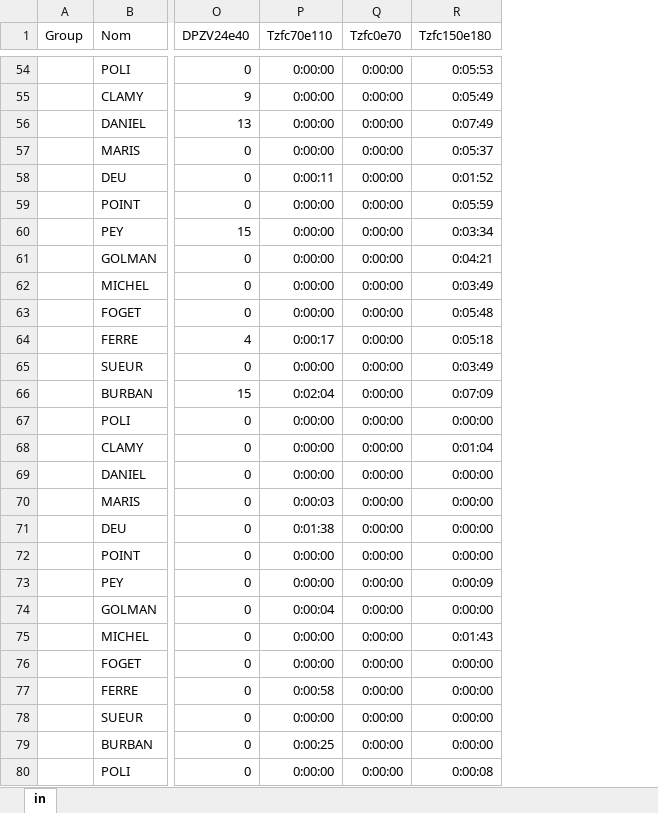
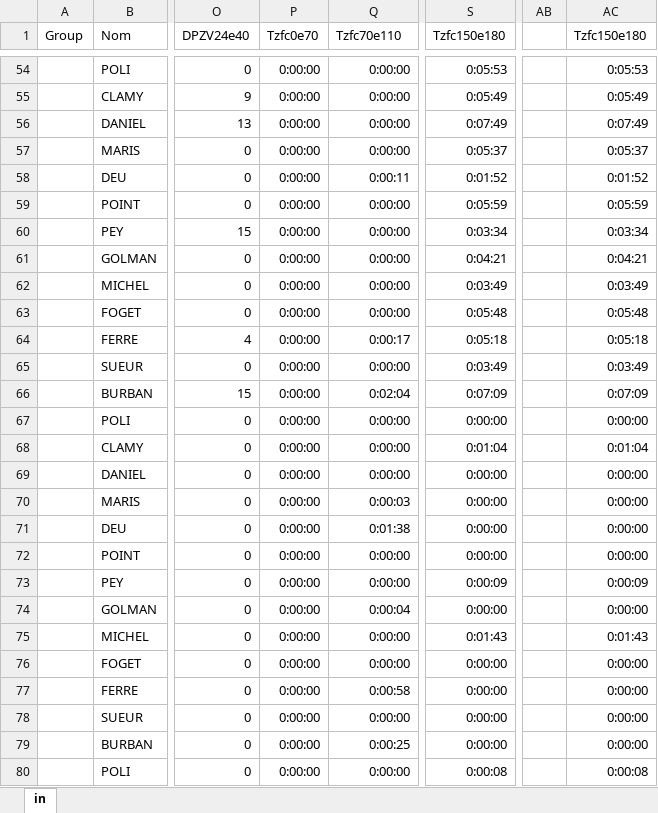
Before and after one commit to clementpoiret/asruc_dashboard, an Excel workbook: data/Seances/20200123.xlsx, sheet in, drawn as a sheet; only a part is shown, gaps mark what is left out; values as stored, in another font and other column widths than the file's, no borders; removed rows and columns are numbered as before the commit, all else as after; the diff covers the shown part only; the diff names each change by its address in the sheet, - before the commit and + after, or states it on an @@ line.

```diff
--- a/data/Seances/20200123.xlsx (sheet in)
+++ b/data/Seances/20200123.xlsx (sheet in)
-column P (Tzfc70e110), rows 54-80: 0:00:00 | 0:00:00 | 0:00:00 | 0:00:00 | 0:00:11 | 0:00:00 | 0:00:00 | 0:00:00 | 0:00:00 | 0:00:00 | 0:00:17 | 0:00:00 | 0:02:04 | 0:00:00 | 0:00:00 | 0:00:00 | 0:00:03 | 0:01:38 | 0:00:00 | 0:00:00 | 0:00:04 | 0:00:00 | 0:00:00 | 0:00:58 | 0:00:00 | 0:00:25 | 0:00:00
+column S (Tzfc150e180), rows 54-80: 0:05:53 | 0:05:49 | 0:07:49 | 0:05:37 | 0:01:52 | 0:05:59 | 0:03:34 | 0:04:21 | 0:03:49 | 0:05:48 | 0:05:18 | 0:03:49 | 0:07:09 | 0:00:00 | 0:01:04 | 0:00:00 | 0:00:00 | 0:00:00 | 0:00:00 | 0:00:09 | 0:00:00 | 0:01:43 | 0:00:00 | 0:00:00 | 0:00:00 | 0:00:00 | 0:00:08
+column AB, empty
+column AC (Tzfc150e180), rows 54-80: 0:05:53 | 0:05:49 | 0:07:49 | 0:05:37 | 0:01:52 | 0:05:59 | 0:03:34 | 0:04:21 | 0:03:49 | 0:05:48 | 0:05:18 | 0:03:49 | 0:07:09 | 0:00:00 | 0:01:04 | 0:00:00 | 0:00:00 | 0:00:00 | 0:00:00 | 0:00:09 | 0:00:00 | 0:01:43 | 0:00:00 | 0:00:00 | 0:00:00 | 0:00:00 | 0:00:08
-Q1: Tzfc150e180
+Q1: Tzfc70e110
-Q54 (Tzfc70e110): 0:05:53
+Q54 (Tzfc70e110): 0:00:00
-Q55 (Tzfc70e110): 0:05:49
+Q55 (Tzfc70e110): 0:00:00
-Q56 (Tzfc70e110): 0:07:49
+Q56 (Tzfc70e110): 0:00:00
-Q57 (Tzfc70e110): 0:05:37
+Q57 (Tzfc70e110): 0:00:00
-Q58 (Tzfc70e110): 0:01:52
+Q58 (Tzfc70e110): 0:00:11
-Q59 (Tzfc70e110): 0:05:59
+Q59 (Tzfc70e110): 0:00:00
-Q60 (Tzfc70e110): 0:03:34
+Q60 (Tzfc70e110): 0:00:00
-Q61 (Tzfc70e110): 0:04:21
+Q61 (Tzfc70e110): 0:00:00
-Q62 (Tzfc70e110): 0:03:49
+Q62 (Tzfc70e110): 0:00:00
-Q63 (Tzfc70e110): 0:05:48
+Q63 (Tzfc70e110): 0:00:00
-Q64 (Tzfc70e110): 0:05:18
+Q64 (Tzfc70e110): 0:00:17
-Q65 (Tzfc70e110): 0:03:49
+Q65 (Tzfc70e110): 0:00:00
-Q66 (Tzfc70e110): 0:07:09
+Q66 (Tzfc70e110): 0:02:04
-Q68 (Tzfc70e110): 0:01:04
+Q68 (Tzfc70e110): 0:00:00
-Q70 (Tzfc70e110): 0:00:00
+Q70 (Tzfc70e110): 0:00:03
-Q71 (Tzfc70e110): 0:00:00
+Q71 (Tzfc70e110): 0:01:38
-Q73 (Tzfc70e110): 0:00:09
+Q73 (Tzfc70e110): 0:00:00
-Q74 (Tzfc70e110): 0:00:00
+Q74 (Tzfc70e110): 0:00:04
-Q75 (Tzfc70e110): 0:01:43
+Q75 (Tzfc70e110): 0:00:00
-Q77 (Tzfc70e110): 0:00:00
+Q77 (Tzfc70e110): 0:00:58
-Q79 (Tzfc70e110): 0:00:00
+Q79 (Tzfc70e110): 0:00:25
-Q80 (Tzfc70e110): 0:00:08
+Q80 (Tzfc70e110): 0:00:00
```
Also changed, not shown: 120 edited cells elsewhere in this sheet, data/Seances/20200122.xlsx, 3 other files.
